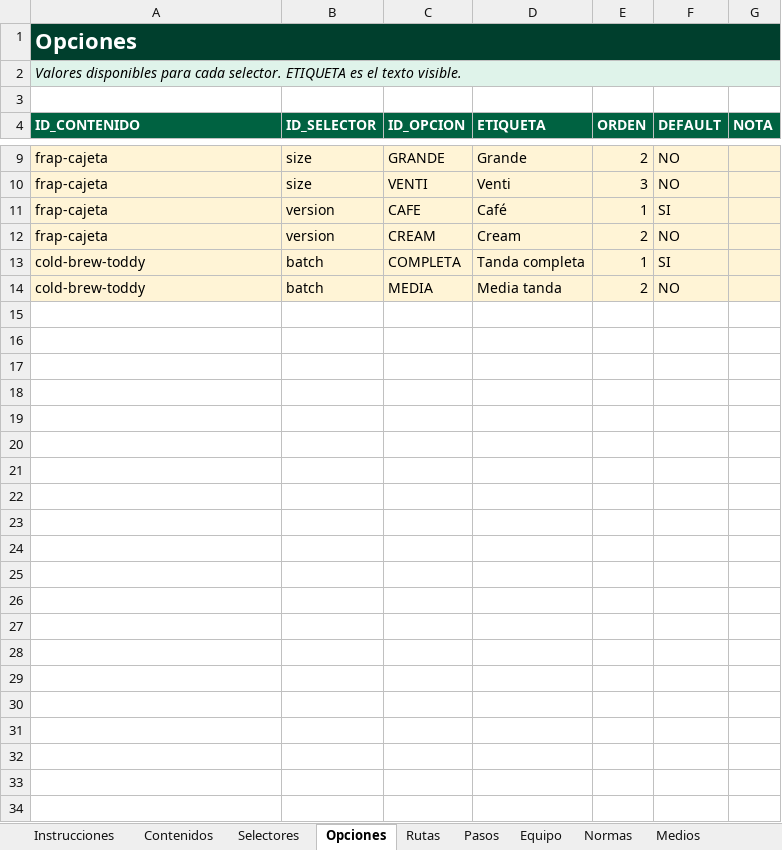
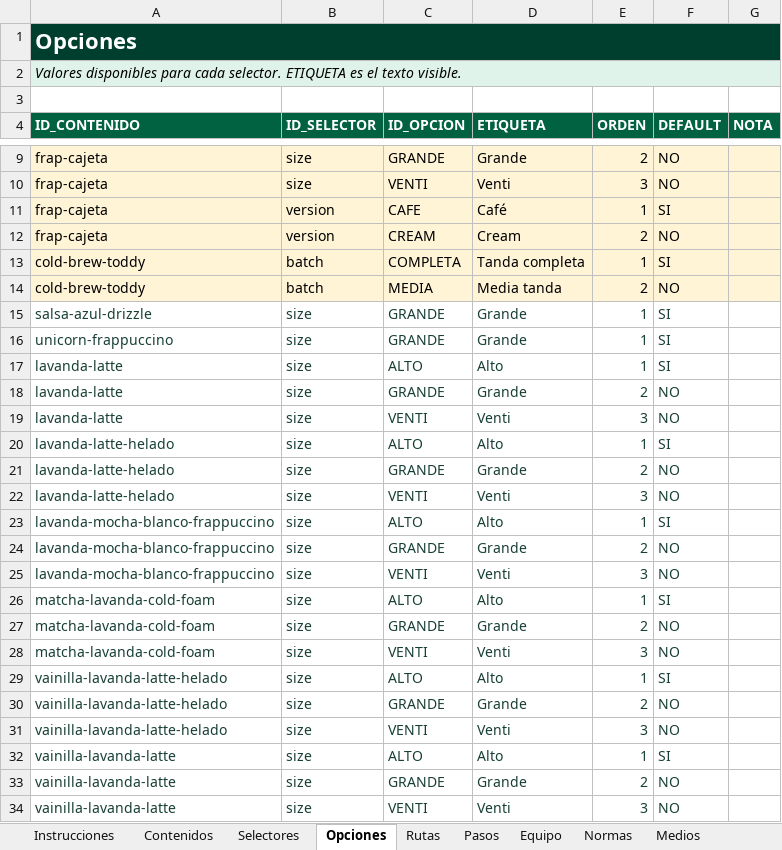
Before and after one commit to sbx-mex/Guia_Operativa, an Excel workbook: outputs/CMS_Guia_Operativa_v2.xlsx, sheet Opciones, drawn as a sheet; only a part is shown, gaps mark what is left out; values as stored, in another font and other column widths than the file's, no borders; the diff names each change by its address in the sheet, - before the commit and + after, or states it on an @@ line.

```diff
--- a/outputs/CMS_Guia_Operativa_v2.xlsx (sheet Opciones)
+++ b/outputs/CMS_Guia_Operativa_v2.xlsx (sheet Opciones)
+row 15: salsa-azul-drizzle | size | GRANDE | Grande | 1 | SI
+row 16: unicorn-frappuccino | size | GRANDE | Grande | 1 | SI
+row 17: lavanda-latte | size | ALTO | Alto | 1 | SI
+row 18: lavanda-latte | size | GRANDE | Grande | 2 | NO
+row 19: lavanda-latte | size | VENTI | Venti | 3 | NO
+row 20: lavanda-latte-helado | size | ALTO | Alto | 1 | SI
+row 21: lavanda-latte-helado | size | GRANDE | Grande | 2 | NO
+row 22: lavanda-latte-helado | size | VENTI | Venti | 3 | NO
+row 23: lavanda-mocha-blanco-frappuccino | size | ALTO | Alto | 1 | SI
+row 24: lavanda-mocha-blanco-frappuccino | size | GRANDE | Grande | 2 | NO
+row 25: lavanda-mocha-blanco-frappuccino | size | VENTI | Venti | 3 | NO
+row 26: matcha-lavanda-cold-foam | size | ALTO | Alto | 1 | SI
+row 27: matcha-lavanda-cold-foam | size | GRANDE | Grande | 2 | NO
+row 28: matcha-lavanda-cold-foam | size | VENTI | Venti | 3 | NO
+row 29: vainilla-lavanda-latte-helado | size | ALTO | Alto | 1 | SI
+row 30: vainilla-lavanda-latte-helado | size | GRANDE | Grande | 2 | NO
+row 31: vainilla-lavanda-latte-helado | size | VENTI | Venti | 3 | NO
+row 32: vainilla-lavanda-latte | size | ALTO | Alto | 1 | SI
+row 33: vainilla-lavanda-latte | size | GRANDE | Grande | 2 | NO
+row 34: vainilla-lavanda-latte | size | VENTI | Venti | 3 | NO
```
Also changed, not shown: sheet Pasos, sheet Equipo, sheet Normas, sheet Contenidos, sheet Rutas, sheet Medios, 2 more sheets, other sheet tabs, 30 other files.
